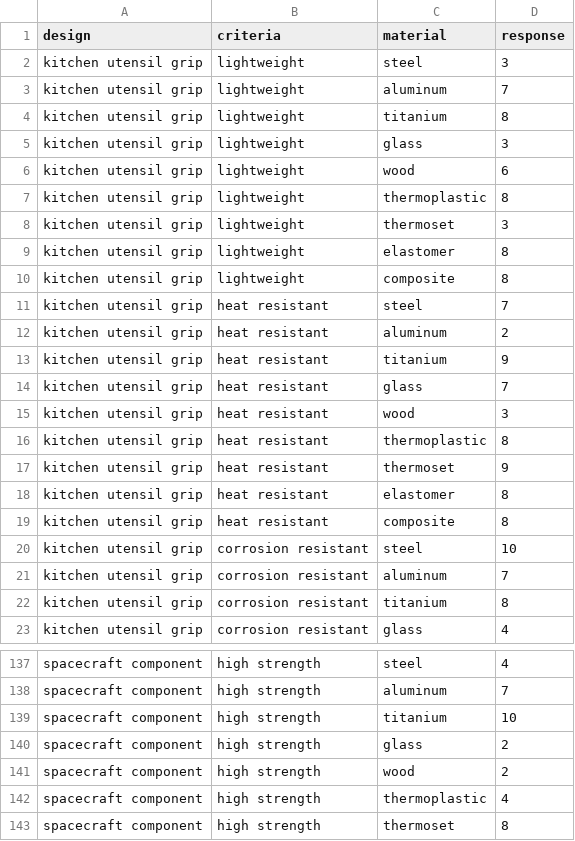
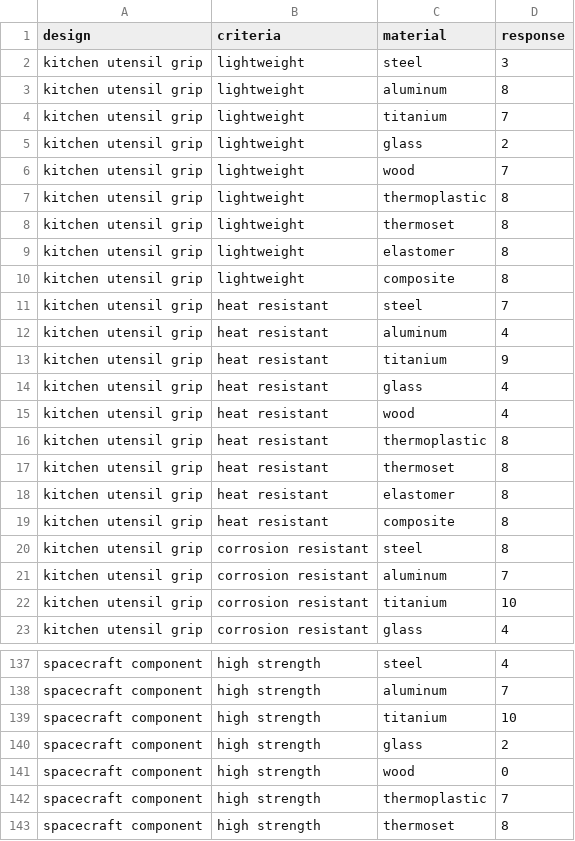
Before and after one commit to cmudrc/Agents-for-Material-Selection, a CSV file: Results/Data/qwen_14B_chain-of-thought.csv (was Results/Data/qwen_14B_chain-of-thought_loal.csv), drawn as a sheet; only a part is shown, gaps mark what is left out; the diff covers the shown part only.

```diff
--- a/Results/Data/qwen_14B_chain-of-thought_loal.csv
+++ b/Results/Data/qwen_14B_chain-of-thought.csv
@@ -2,8 +2,8 @@ design,criteria,material,response
 kitchen utensil grip,lightweight,steel,3
-kitchen utensil grip,lightweight,aluminum,7
-kitchen utensil grip,lightweight,titanium,8
-kitchen utensil grip,lightweight,glass,3
-kitchen utensil grip,lightweight,wood,6
+kitchen utensil grip,lightweight,aluminum,8
+kitchen utensil grip,lightweight,titanium,7
+kitchen utensil grip,lightweight,glass,2
+kitchen utensil grip,lightweight,wood,7
 kitchen utensil grip,lightweight,thermoplastic,8
-kitchen utensil grip,lightweight,thermoset,3
+kitchen utensil grip,lightweight,thermoset,8
 kitchen utensil grip,lightweight,elastomer,8
@@ -11,13 +11,13 @@ kitchen utensil grip,lightweight,composite,8
 kitchen utensil grip,heat resistant,steel,7
-kitchen utensil grip,heat resistant,aluminum,2
+kitchen utensil grip,heat resistant,aluminum,4
 kitchen utensil grip,heat resistant,titanium,9
-kitchen utensil grip,heat resistant,glass,7
-kitchen utensil grip,heat resistant,wood,3
+kitchen utensil grip,heat resistant,glass,4
+kitchen utensil grip,heat resistant,wood,4
 kitchen utensil grip,heat resistant,thermoplastic,8
-kitchen utensil grip,heat resistant,thermoset,9
+kitchen utensil grip,heat resistant,thermoset,8
 kitchen utensil grip,heat resistant,elastomer,8
 kitchen utensil grip,heat resistant,composite,8
-kitchen utensil grip,corrosion resistant,steel,10
+kitchen utensil grip,corrosion resistant,steel,8
 kitchen utensil grip,corrosion resistant,aluminum,7
-kitchen utensil grip,corrosion resistant,titanium,8
+kitchen utensil grip,corrosion resistant,titanium,10
 kitchen utensil grip,corrosion resistant,glass,4
@@ -140,4 +140,4 @@ spacecraft component,high strength,titanium,10
 spacecraft component,high strength,glass,2
-spacecraft component,high strength,wood,2
-spacecraft component,high strength,thermoplastic,4
+spacecraft component,high strength,wood,0
+spacecraft component,high strength,thermoplastic,7
 spacecraft component,high strength,thermoset,8
```
Also changed, not shown: 44 edited cells elsewhere in this file, Results/Data/qwen_14B_parallel.csv, 12 other files.
